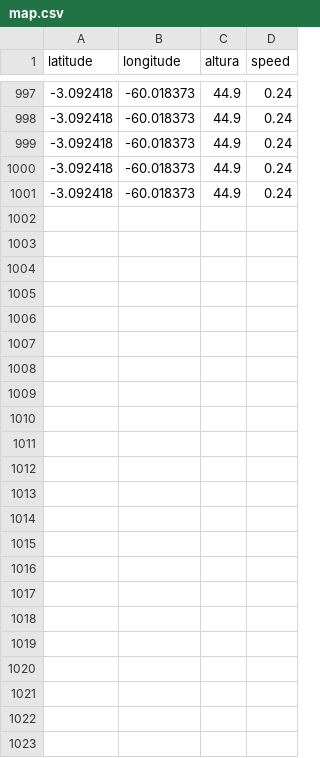
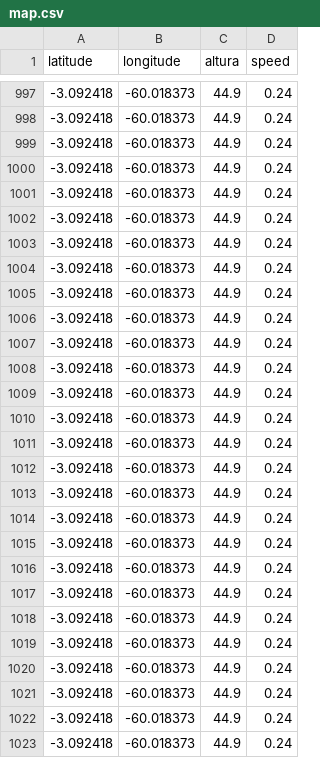
Before and after one commit to BajaUea/Eletronica_2022, a CSV file: Codes/StoreDataInCsv/Arquivos_CSV/map.csv, drawn as a sheet; only a part is shown, gaps mark what is left out.

```diff
--- a/Codes/StoreDataInCsv/Arquivos_CSV/map.csv
+++ b/Codes/StoreDataInCsv/Arquivos_CSV/map.csv
@@ -1001 +1001,23 @@ latitude,longitude,altura,speed
 -3.092418,-60.018373,44.9,0.24
+-3.092418,-60.018373,44.9,0.24
+-3.092418,-60.018373,44.9,0.24
+-3.092418,-60.018373,44.9,0.24
+-3.092418,-60.018373,44.9,0.24
+-3.092418,-60.018373,44.9,0.24
+-3.092418,-60.018373,44.9,0.24
+-3.092418,-60.018373,44.9,0.24
+-3.092418,-60.018373,44.9,0.24
+-3.092418,-60.018373,44.9,0.24
+-3.092418,-60.018373,44.9,0.24
+-3.092418,-60.018373,44.9,0.24
+-3.092418,-60.018373,44.9,0.24
+-3.092418,-60.018373,44.9,0.24
+-3.092418,-60.018373,44.9,0.24
+-3.092418,-60.018373,44.9,0.24
+-3.092418,-60.018373,44.9,0.24
+-3.092418,-60.018373,44.9,0.24
+-3.092418,-60.018373,44.9,0.24
+-3.092418,-60.018373,44.9,0.24
+-3.092418,-60.018373,44.9,0.24
+-3.092418,-60.018373,44.9,0.24
+-3.092418,-60.018373,44.9,0.24
```
Also changed, not shown: 11 other files.
